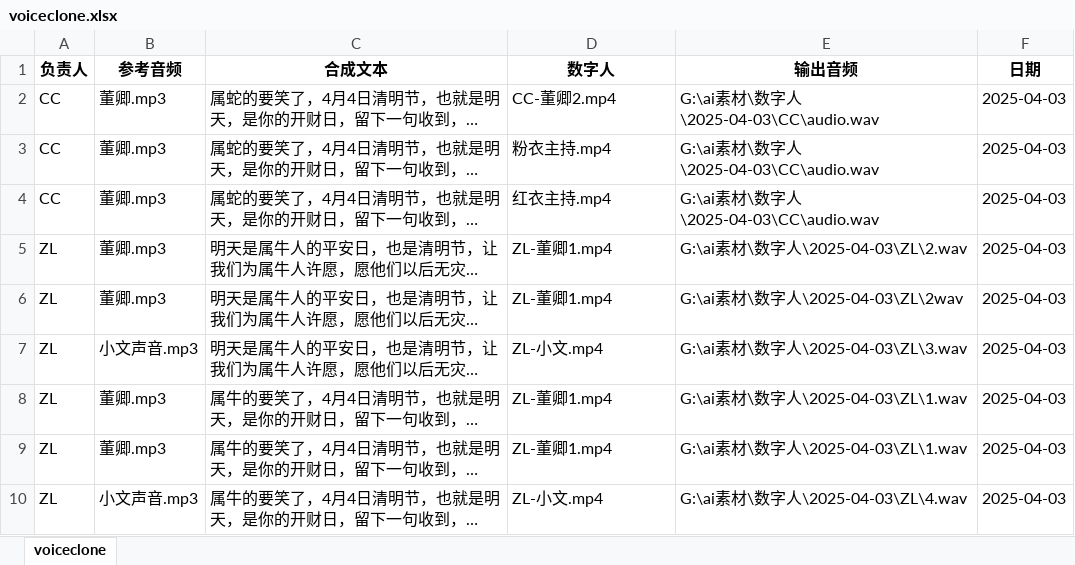
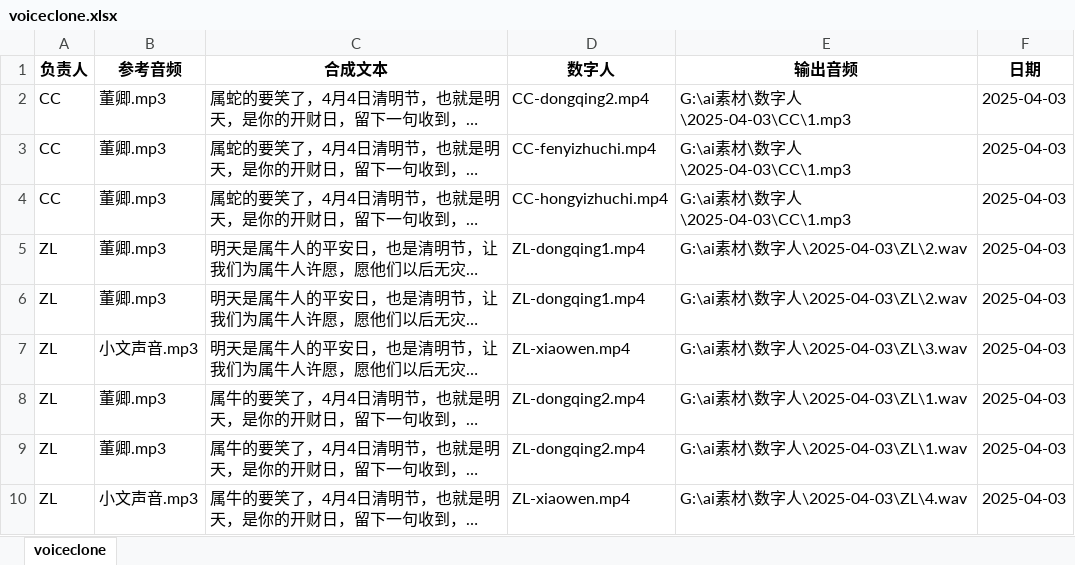
Before and after one commit to aiZyyy/batch_product, an Excel workbook: voiceclone.xlsx, sheet voiceclone, drawn as a sheet; long unchanged cells end in …; values as stored, in another font and other column widths than the file's, no borders; the diff names each change by its address in the sheet, - before the commit and + after, or states it on an @@ line.

```diff
--- a/voiceclone.xlsx (sheet voiceclone)
+++ b/voiceclone.xlsx (sheet voiceclone)
-D2 (数字人): CC-董卿2.mp4
+D2 (数字人): CC-dongqing2.mp4
-E2:E4 (输出音频): G:\ai素材\数字人\2025-04-03\CC\audio.wav
+E2:E4 (输出音频): G:\ai素材\数字人\2025-04-03\CC\1.mp3
-D3 (数字人): 粉衣主持.mp4
+D3 (数字人): CC-fenyizhuchi.mp4
-D4 (数字人): 红衣主持.mp4
+D4 (数字人): CC-hongyizhuchi.mp4
-D5:D6 (数字人): ZL-董卿1.mp4
+D5:D6 (数字人): ZL-dongqing1.mp4
-E6 (输出音频): G:\ai素材\数字人\2025-04-03\ZL\2wav
+E6 (输出音频): G:\ai素材\数字人\2025-04-03\ZL\2.wav
-D7 (数字人): ZL-小文.mp4
+D7 (数字人): ZL-xiaowen.mp4
-D8:D9 (数字人): ZL-董卿1.mp4
+D8:D9 (数字人): ZL-dongqing2.mp4
-D10 (数字人): ZL-小文.mp4
+D10 (数字人): ZL-xiaowen.mp4
```
Also changed, not shown: 2 other files.
